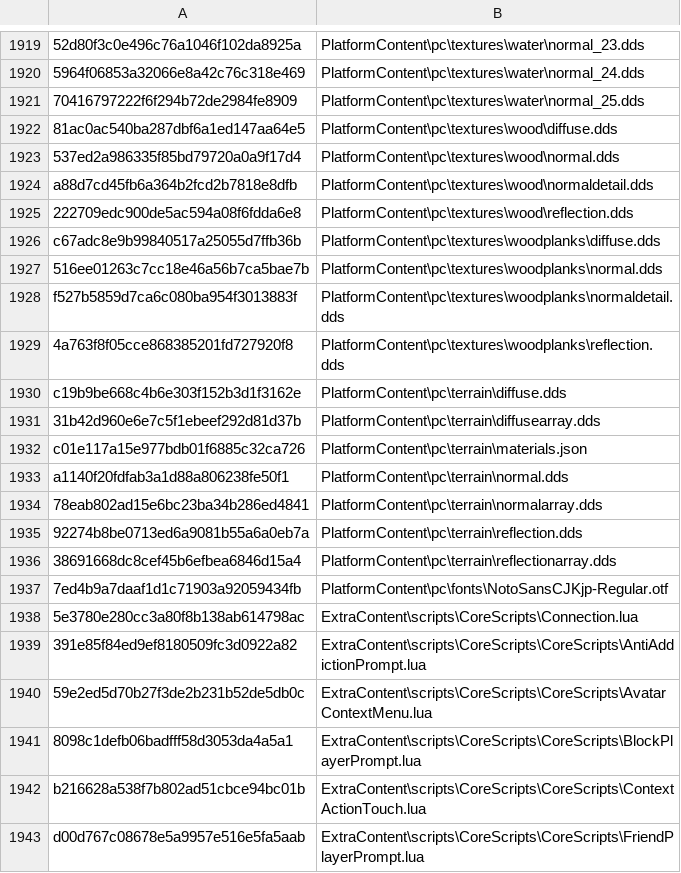
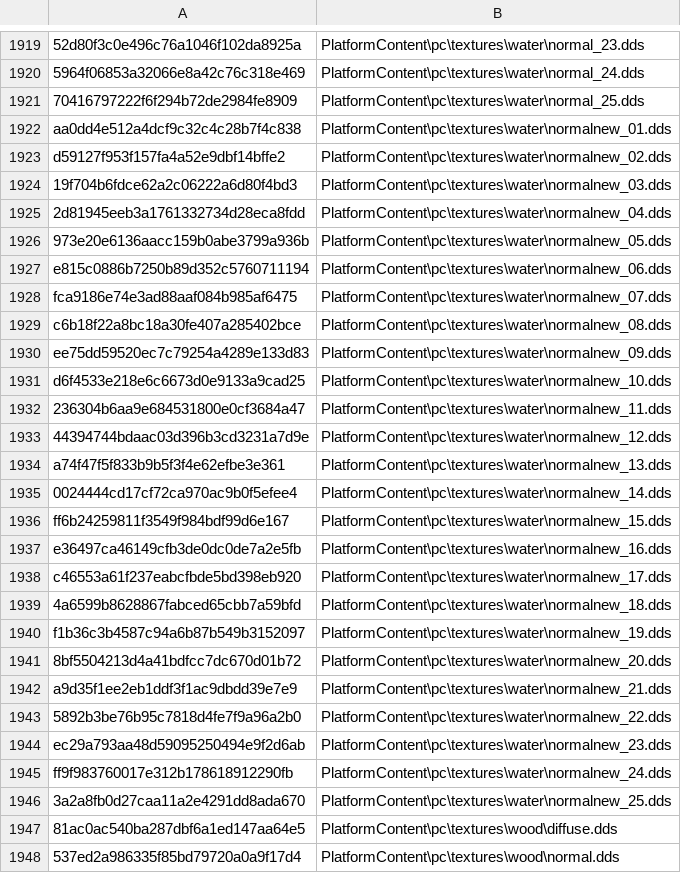
Before and after one commit to nutterthanos/Roblox-Client-Tracker, a CSV file: rbxManifest.csv, drawn as a sheet; only a part is shown, gaps mark what is left out; the shorter side is filled out with more unchanged rows; the diff covers the shown part only; the diff names each change by its address in the sheet, - before the commit and + after, or states it on an @@ line.

```diff
--- a/rbxManifest.csv
+++ b/rbxManifest.csv
+row 1922: aa0dd4e512a4dcf9c32c4c28b7f4c838 | PlatformContent\pc\textures\water\normalnew_01.dds
+row 1923: d59127f953f157fa4a52e9dbf14bffe2 | PlatformContent\pc\textures\water\normalnew_02.dds
+row 1924: 19f704b6fdce62a2c06222a6d80f4bd3 | PlatformContent\pc\textures\water\normalnew_03.dds
+row 1925: 2d81945eeb3a1761332734d28eca8fdd | PlatformContent\pc\textures\water\normalnew_04.dds
+row 1926: 973e20e6136aacc159b0abe3799a936b | PlatformContent\pc\textures\water\normalnew_05.dds
+row 1927: e815c0886b7250b89d352c5760711194 | PlatformContent\pc\textures\water\normalnew_06.dds
+row 1928: fca9186e74e3ad88aaf084b985af6475 | PlatformContent\pc\textures\water\normalnew_07.dds
+row 1929: c6b18f22a8bc18a30fe407a285402bce | PlatformContent\pc\textures\water\normalnew_08.dds
+row 1930: ee75dd59520ec7c79254a4289e133d83 | PlatformContent\pc\textures\water\normalnew_09.dds
+row 1931: d6f4533e218e6c6673d0e9133a9cad25 | PlatformContent\pc\textures\water\normalnew_10.dds
+row 1932: 236304b6aa9e684531800e0cf3684a47 | PlatformContent\pc\textures\water\normalnew_11.dds
+row 1933: 44394744bdaac03d396b3cd3231a7d9e | PlatformContent\pc\textures\water\normalnew_12.dds
+row 1934: a74f47f5f833b9b5f3f4e62efbe3e361 | PlatformContent\pc\textures\water\normalnew_13.dds
+row 1935: 0024444cd17cf72ca970ac9b0f5efee4 | PlatformContent\pc\textures\water\normalnew_14.dds
+row 1936: ff6b24259811f3549f984bdf99d6e167 | PlatformContent\pc\textures\water\normalnew_15.dds
+row 1937: e36497ca46149cfb3de0dc0de7a2e5fb | PlatformContent\pc\textures\water\normalnew_16.dds
+row 1938: c46553a61f237eabcfbde5bd398eb920 | PlatformContent\pc\textures\water\normalnew_17.dds
+row 1939: 4a6599b8628867fabced65cbb7a59bfd | PlatformContent\pc\textures\water\normalnew_18.dds
+row 1940: f1b36c3b4587c94a6b87b549b3152097 | PlatformContent\pc\textures\water\normalnew_19.dds
+row 1941: 8bf5504213d4a41bdfcc7dc670d01b72 | PlatformContent\pc\textures\water\normalnew_20.dds
+row 1942: a9d35f1ee2eb1ddf3f1ac9dbdd39e7e9 | PlatformContent\pc\textures\water\normalnew_21.dds
+row 1943: 5892b3be76b95c7818d4fe7f9a96a2b0 | PlatformContent\pc\textures\water\normalnew_22.dds
+row 1944: ec29a793aa48d59095250494e9f2d6ab | PlatformContent\pc\textures\water\normalnew_23.dds
+row 1945: ff9f983760017e312b178618912290fb | PlatformContent\pc\textures\water\normalnew_24.dds
+row 1946: 3a2a8fb0d27caa11a2e4291dd8ada670 | PlatformContent\pc\textures\water\normalnew_25.dds
```
Also changed, not shown: 1 removed row and 66 edited cells elsewhere in this file, BuiltInPlugins/GameSettings/Src/Resources/GameSettingsTranslationDevelopmentTable.csv, QtResources/Translation/StudioStringsUntranslated.csv, 21 other files.
